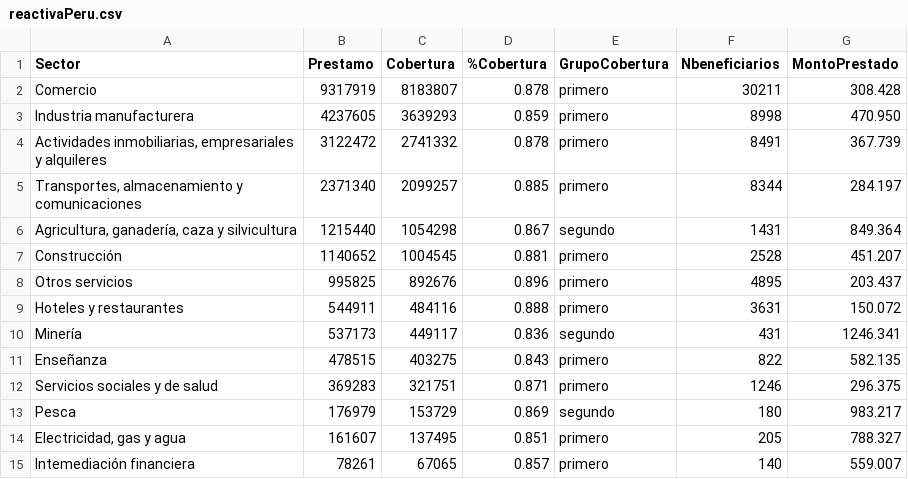
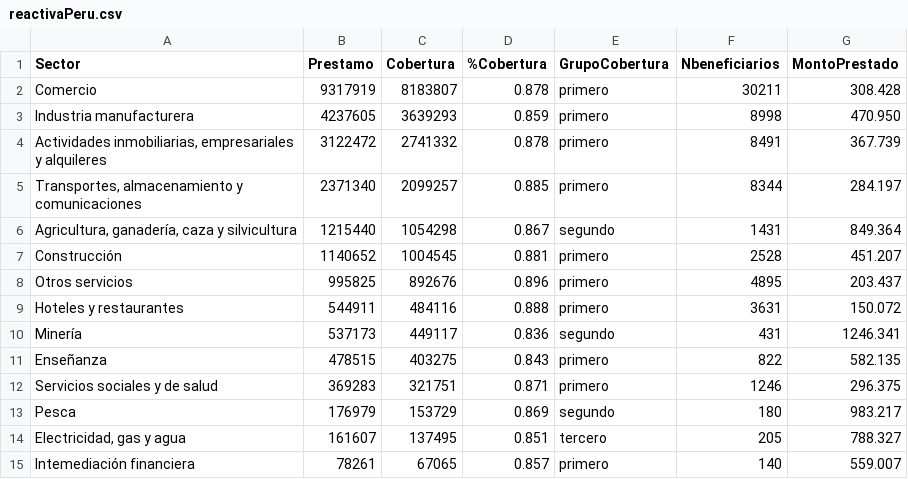
Before and after one commit to rhilarioorihuela/indice_respuesta_gubernamental, a CSV file: reactivaPeru.csv, drawn as a sheet.

Commit message:
Update reactivaPeru.csv

```diff
--- a/reactivaPeru.csv
+++ b/reactivaPeru.csv
@@ -13,3 +13,3 @@ Servicios sociales y de salud;369283;321751;0.871;primero;1246;296.375
 Pesca;176979;153729;0.869;segundo;180;983.217
-Electricidad, gas y agua;161607;137495;0.851;primero;205;788.327
+Electricidad, gas y agua;161607;137495;0.851;tercero;205;788.327
 Intemediación financiera;78261;67065;0.857;primero;140;559.007
```
